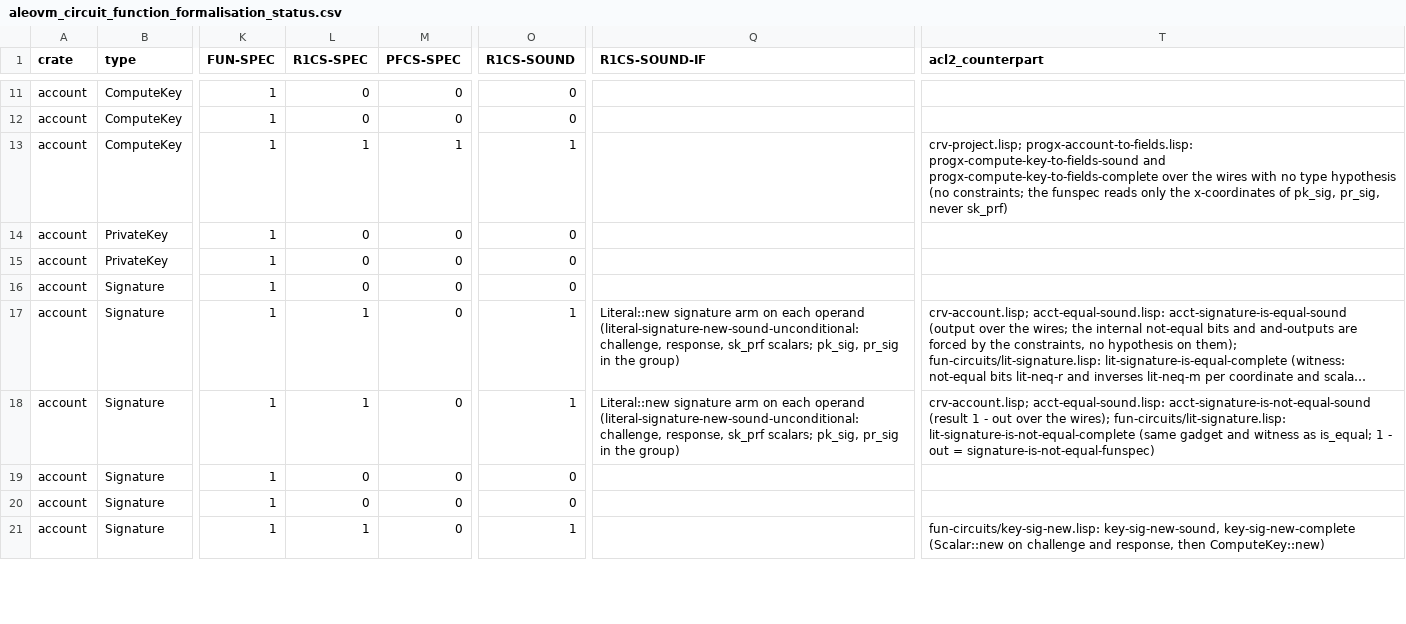
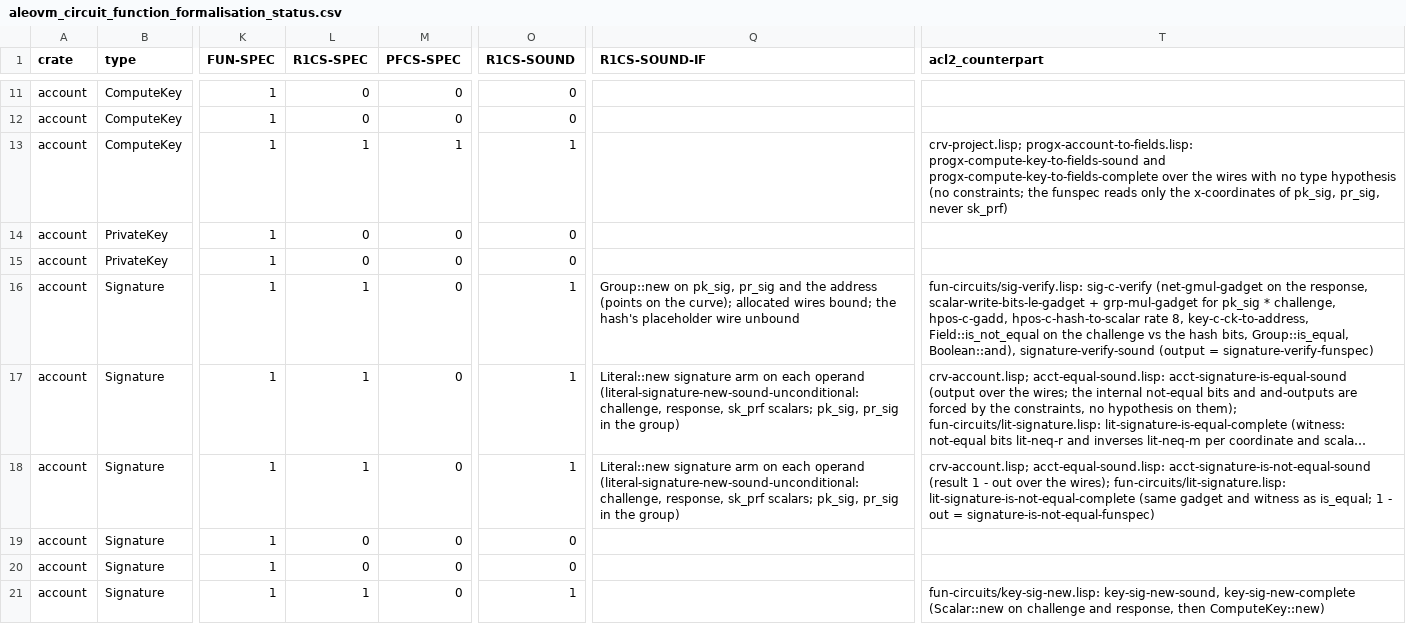
Before and after one commit to vicsn/acl2, a CSV file: aleovm_circuit_function_formalisation_status.csv, drawn as a sheet; only a part is shown, gaps mark what is left out; long unchanged cells end in …; the diff names each change by its address in the sheet, - before the commit and + after, or states it on an @@ line.

```diff
--- a/aleovm_circuit_function_formalisation_status.csv
+++ b/aleovm_circuit_function_formalisation_status.csv
-L16 (R1CS-SPEC): 0
+L16 (R1CS-SPEC): 1
-O16 (R1CS-SOUND): 0
+O16 (R1CS-SOUND): 1
-Q16 (R1CS-SOUND-IF): (empty)
+Q16 (R1CS-SOUND-IF): Group::new on pk_sig, pr_sig and the address (points on the curve); allocated wires bound; the hash's placeholder wire unbound
-T16 (acl2_counterpart): (empty)
+T16 (acl2_counterpart): fun-circuits/sig-verify.lisp: sig-c-verify (net-gmul-gadget on the response, scalar-write-bits-le-gadget + grp-mul-gadget for pk_sig * challenge, hpos-c-gadd, hpos-c-hash-to-scalar rate 8, key-c-ck-to-address, Field::is_not_equal on the challenge vs the hash bits, Group::is_equal, Boolean::and), signature-verify-sound (output = signature-verify-funspec)
```
Also changed, not shown: aleovm_circuit_function_circspec_map.tsv, 4 other files.
